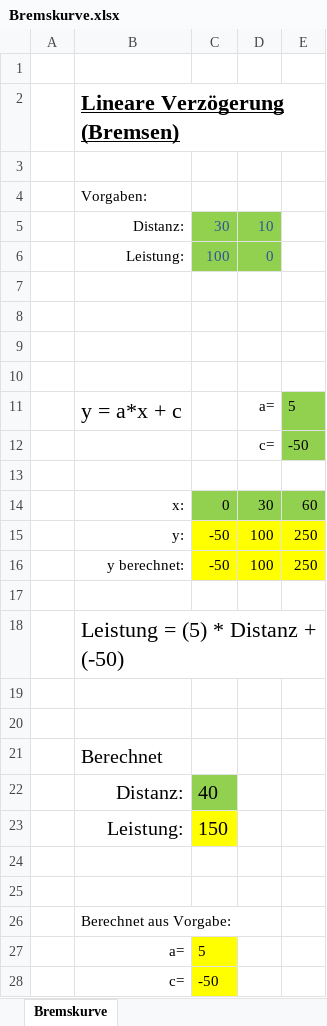
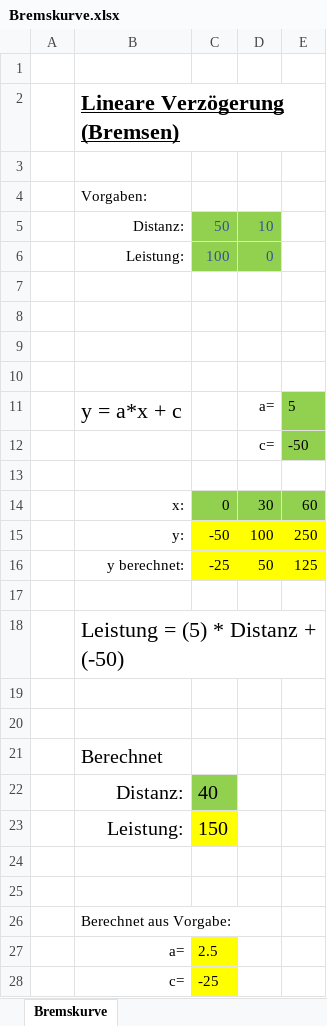
Before and after one commit to walter-rothlin/Source-Code, an Excel workbook: Mathe_Uebungen/Bremskurve.xlsx, sheet Bremskurve, drawn as a sheet; values as stored, in another font and other column widths than the file's, no borders; charts and pictures not drawn; removed rows and columns are numbered as before the commit, all else as after; the diff names each change by its address in the sheet, - before the commit and + after, or states it on an @@ line.

```diff
--- a/Mathe_Uebungen/Bremskurve.xlsx (sheet Bremskurve)
+++ b/Mathe_Uebungen/Bremskurve.xlsx (sheet Bremskurve)
-C5: 30
+C5: 50
-row 16:  | y berechnet: | -50 | 100 | 250
+row 16:  | y berechnet: | -25 | 50 | 125
-C27: 5
+C27: 2.5
-C28: -50
+C28: -25
```
Also changed, not shown: charts or pictures, SchulungsUnterlagen/Formelbuch_Rothlin_Walter.xlsx, 12 other files.
